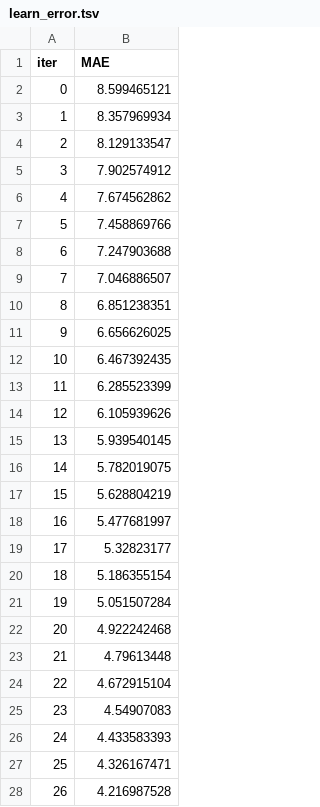
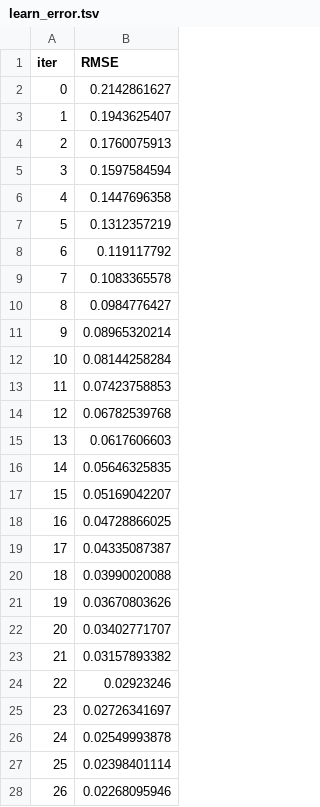
Before and after one commit to NathanielCogneaux/Weather_Forecast_Ideas, a TSV file: models/catboost_info/learn_error.tsv, drawn as a sheet; only a part is shown; the diff covers the shown part only.

```diff
--- a/models/catboost_info/learn_error.tsv
+++ b/models/catboost_info/learn_error.tsv
@@ -1,28 +1,28 @@
-iter	MAE
-0	8.599465121
-1	8.357969934
-2	8.129133547
-3	7.902574912
-4	7.674562862
-5	7.458869766
-6	7.247903688
-7	7.046886507
-8	6.851238351
-9	6.656626025
-10	6.467392435
-11	6.285523399
-12	6.105939626
-13	5.939540145
-14	5.782019075
-15	5.628804219
-16	5.477681997
-17	5.32823177
-18	5.186355154
-19	5.051507284
-20	4.922242468
-21	4.79613448
-22	4.672915104
-23	4.54907083
-24	4.433583393
-25	4.326167471
-26	4.216987528
+iter	RMSE
+0	0.2142861627
+1	0.1943625407
+2	0.1760075913
+3	0.1597584594
+4	0.1447696358
+5	0.1312357219
+6	0.119117792
+7	0.1083365578
+8	0.0984776427
+9	0.08965320214
+10	0.08144258284
+11	0.07423758853
+12	0.06782539768
+13	0.0617606603
+14	0.05646325835
+15	0.05169042207
+16	0.04728866025
+17	0.04335087387
+18	0.03990020088
+19	0.03670803626
+20	0.03402771707
+21	0.03157893382
+22	0.02923246
+23	0.02726341697
+24	0.02549993878
+25	0.02398401114
+26	0.02268095946
```
Also changed, not shown: 73 edited cells elsewhere in this file, models/catboost_info/time_left.tsv, 5 other files.
